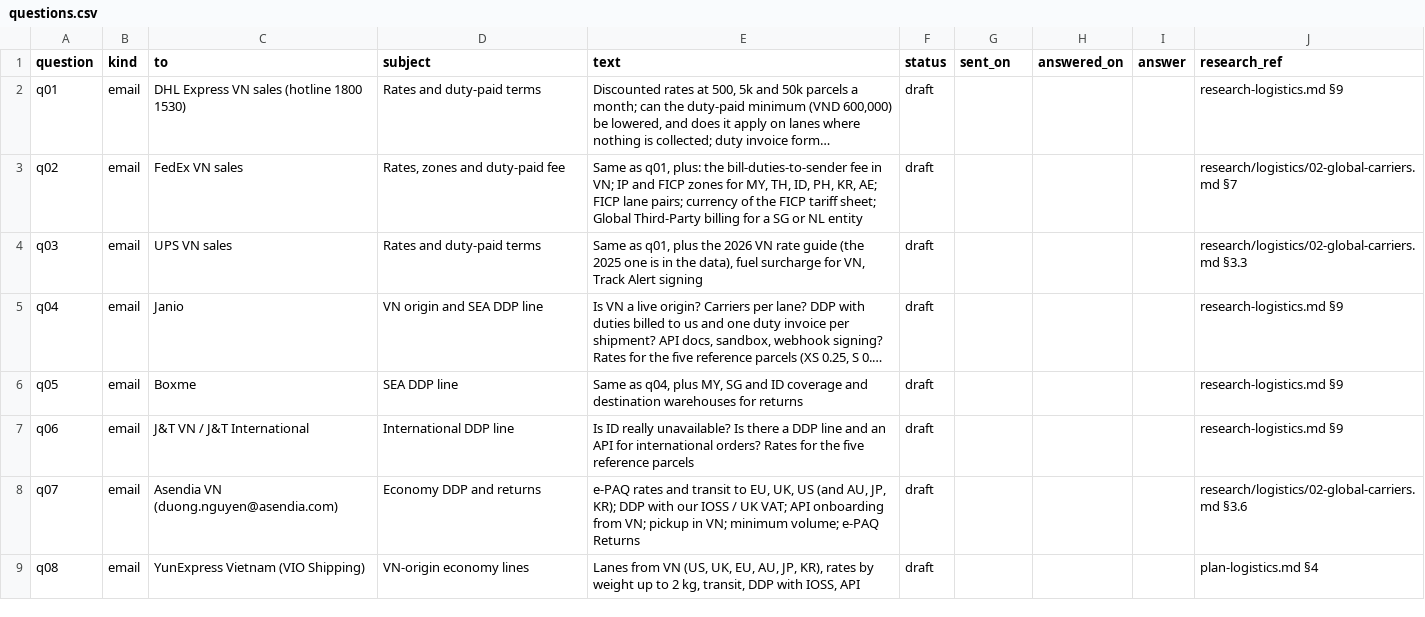
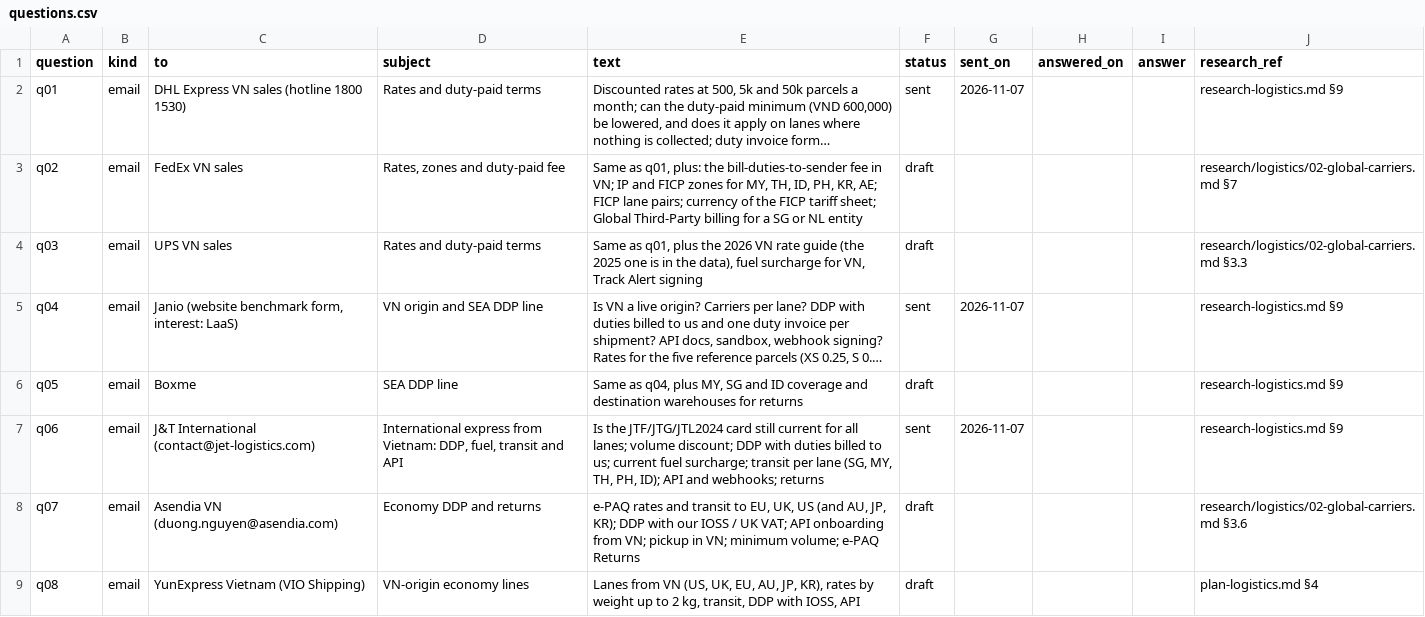
Before and after one commit to florianmarkusse/merchant-of-record, a CSV file: docs/markets/questions.csv, drawn as a sheet; only a part is shown; long unchanged cells end in …; the diff names each change by its address in the sheet, - before the commit and + after, or states it on an @@ line.

```diff
--- a/docs/markets/questions.csv
+++ b/docs/markets/questions.csv
-F2 (status): draft
+F2 (status): sent
-G2 (sent_on): (empty)
+G2 (sent_on): 2026-11-07
-C5 (to): Janio
+C5 (to): Janio (website benchmark form, interest: LaaS)
-F5 (status): draft
+F5 (status): sent
-G5 (sent_on): (empty)
+G5 (sent_on): 2026-11-07
-C7 (to): J&T VN / J&T International
+C7 (to): J&T International (contact@jet-logistics.com)
-D7 (subject): International DDP line
+D7 (subject): International express from Vietnam: DDP, fuel, transit and API
-E7 (text): Is ID really unavailable? Is there a DDP line and an API for international orders? Rates for the five reference parcels
+E7 (text): Is the JTF/JTG/JTL2024 card still current for all lanes; volume discount; DDP with duties billed to us; current fuel surcharge; transit per lane (SG, MY, TH, PH, ID); API and webhooks; returns
-F7 (status): draft
+F7 (status): sent
-G7 (sent_on): (empty)
+G7 (sent_on): 2026-11-07
```
Also changed, not shown: docs/markets/providers.csv, docs/markets/rate_cards.csv, 6 other files.
